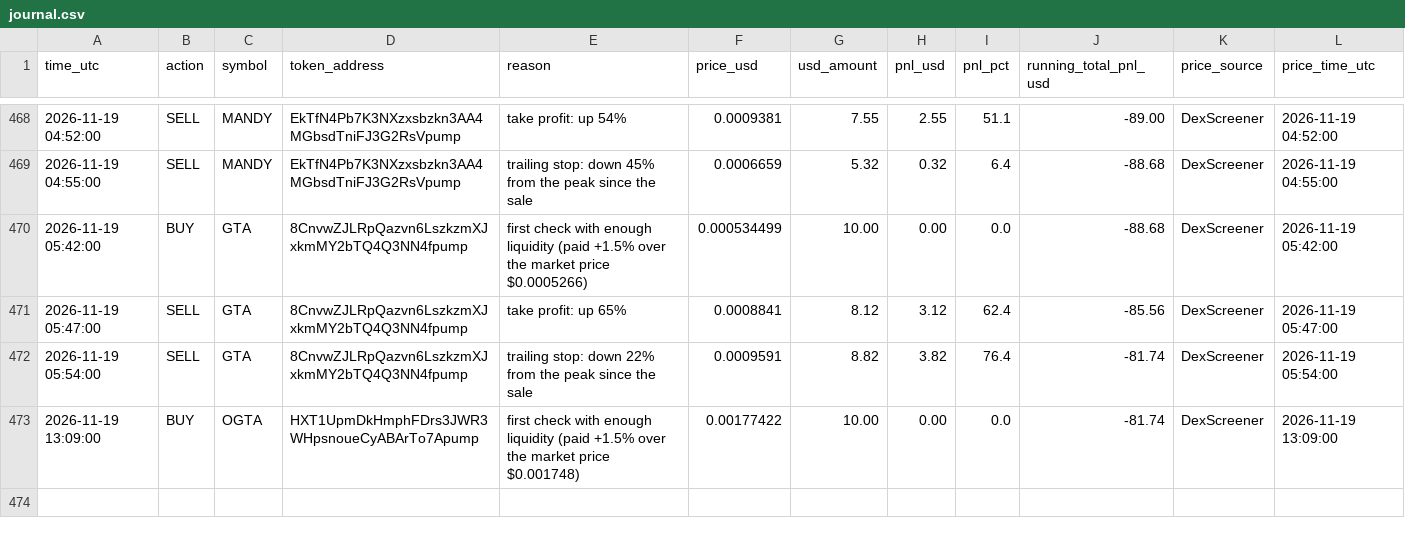
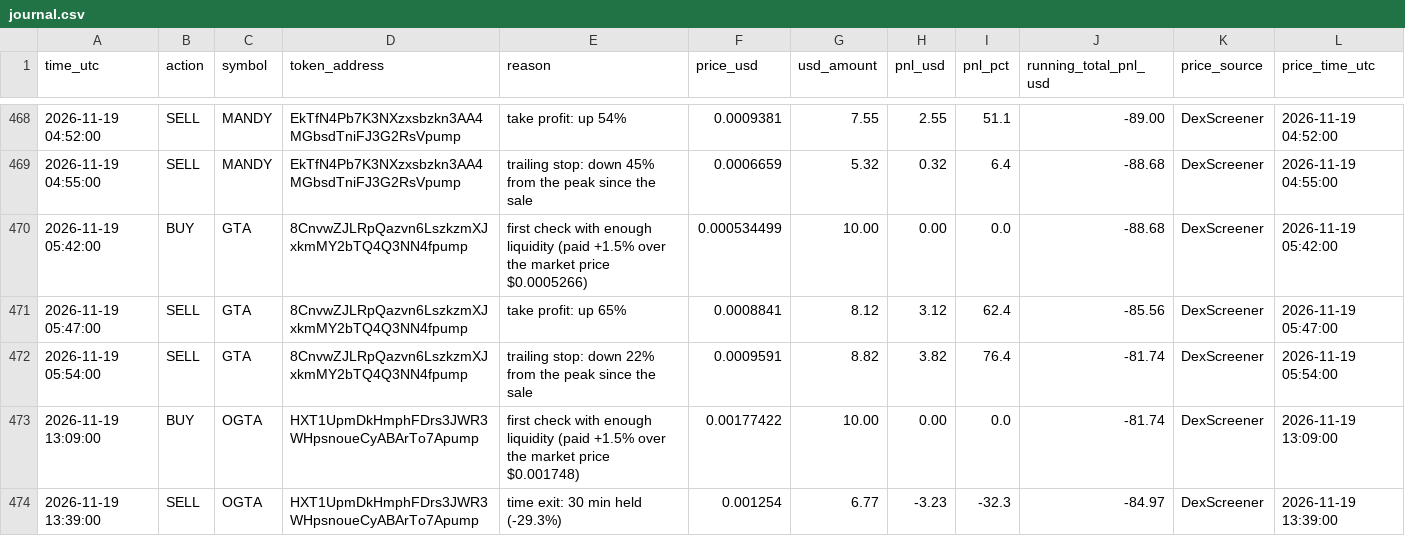
Before and after one commit to Asayed36/trading-bot, a CSV file: data/main-1min/liquid/l1/journal.csv, drawn as a sheet; only a part is shown, gaps mark what is left out.

```diff
--- a/data/main-1min/liquid/l1/journal.csv
+++ b/data/main-1min/liquid/l1/journal.csv
@@ -473 +473,2 @@ time_utc,action,symbol,token_address,reason,price_usd,usd_amount,pnl_usd,pnl_pct
 2026-11-19 13:09:00,BUY,OGTA,HXT1UpmDkHmphFDrs3JWR3WHpsnoueCyABArTo7Apump,first check with enough liquidity (paid +1.5% over the market price $0.001748),0.00177422,10.00,0.00,0.0,-81.74,DexScreener,2026-11-19 13:09:00
+2026-11-19 13:39:00,SELL,OGTA,HXT1UpmDkHmphFDrs3JWR3WHpsnoueCyABArTo7Apump,time exit: 30 min held (-29.3%),0.001254,6.77,-3.23,-32.3,-84.97,DexScreener,2026-11-19 13:39:00
```
Also changed, not shown: data/launch/launches.csv, data/main-1min/liquid/l3/journal.csv, 23 other files.
